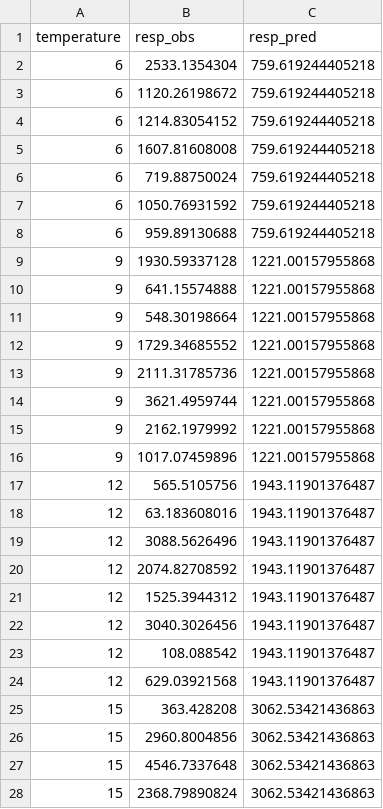
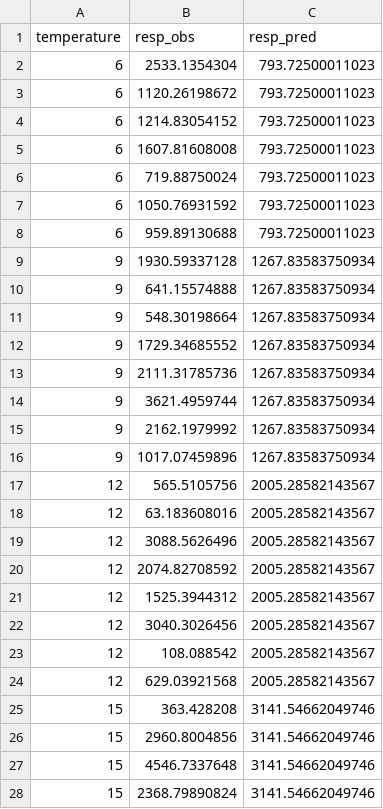
Before and after one commit to Caroline-Ianniello/Astrangia_Add_My_Pet, a CSV file: Results/TJO_predictions_SYM.csv, drawn as a sheet; only a part is shown; the diff covers the shown part only.

```diff
--- a/Results/TJO_predictions_SYM.csv
+++ b/Results/TJO_predictions_SYM.csv
@@ -1,28 +1,28 @@
 temperature,resp_obs,resp_pred
-6,2533.1354304,759.619244405218
-6,1120.26198672,759.619244405218
-6,1214.83054152,759.619244405218
-6,1607.81608008,759.619244405218
-6,719.88750024,759.619244405218
-6,1050.76931592,759.619244405218
-6,959.89130688,759.619244405218
-9,1930.59337128,1221.00157955868
-9,641.15574888,1221.00157955868
-9,548.30198664,1221.00157955868
-9,1729.34685552,1221.00157955868
-9,2111.31785736,1221.00157955868
-9,3621.4959744,1221.00157955868
-9,2162.1979992,1221.00157955868
-9,1017.07459896,1221.00157955868
-12,565.5105756,1943.11901376487
-12,63.183608016,1943.11901376487
-12,3088.5626496,1943.11901376487
-12,2074.82708592,1943.11901376487
-12,1525.3944312,1943.11901376487
-12,3040.3026456,1943.11901376487
-12,108.088542,1943.11901376487
-12,629.03921568,1943.11901376487
-15,363.428208,3062.53421436863
-15,2960.8004856,3062.53421436863
-15,4546.7337648,3062.53421436863
-15,2368.79890824,3062.53421436863
+6,2533.1354304,793.72500011023
+6,1120.26198672,793.72500011023
+6,1214.83054152,793.72500011023
+6,1607.81608008,793.72500011023
+6,719.88750024,793.72500011023
+6,1050.76931592,793.72500011023
+6,959.89130688,793.72500011023
+9,1930.59337128,1267.83583750934
+9,641.15574888,1267.83583750934
+9,548.30198664,1267.83583750934
+9,1729.34685552,1267.83583750934
+9,2111.31785736,1267.83583750934
+9,3621.4959744,1267.83583750934
+9,2162.1979992,1267.83583750934
+9,1017.07459896,1267.83583750934
+12,565.5105756,2005.28582143567
+12,63.183608016,2005.28582143567
+12,3088.5626496,2005.28582143567
+12,2074.82708592,2005.28582143567
+12,1525.3944312,2005.28582143567
+12,3040.3026456,2005.28582143567
+12,108.088542,2005.28582143567
+12,629.03921568,2005.28582143567
+15,363.428208,3141.54662049746
+15,2960.8004856,3141.54662049746
+15,4546.7337648,3141.54662049746
+15,2368.79890824,3141.54662049746
```
Also changed, not shown: 44 edited cells elsewhere in this file, 6 other files.
